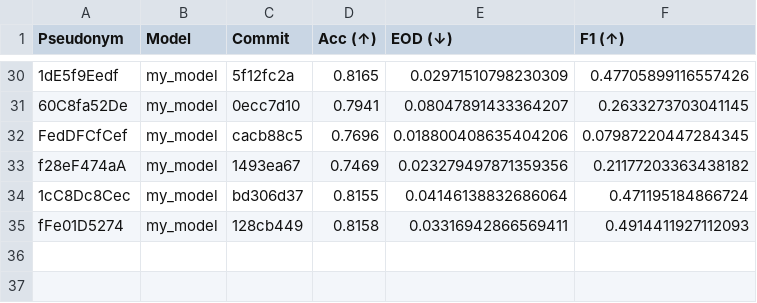
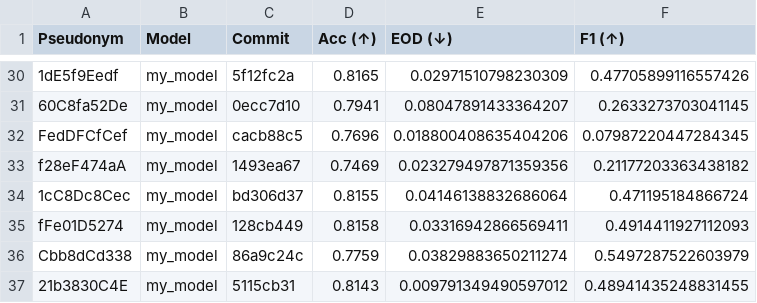
Before and after one commit to cs349s26/leaderboard-hw3, a CSV file: results.csv, drawn as a sheet; only a part is shown, gaps mark what is left out; the diff names each change by its address in the sheet, - before the commit and + after, or states it on an @@ line.

```diff
--- a/results.csv
+++ b/results.csv
+row 36: Cbb8dCd338 | my_model | 86a9c24c | 0.7759 | 0.03829883650211274 | 0.5497287522603979
+row 37: 21b3830C4E | my_model | 5115cb31 | 0.8143 | 0.009791349490597012 | 0.48941435248831455
```
Also changed, not shown: 1 other file.
